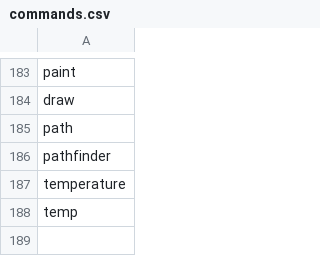
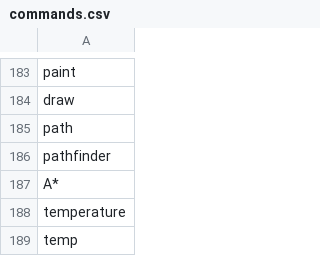
Before and after one commit to NathanCheshire/Cyder, a CSV file: static/csv/commands.csv, drawn as a sheet; only a part is shown, gaps mark what is left out; the diff names each change by its address in the sheet, - before the commit and + after, or states it on an @@ line.

```diff
--- a/static/csv/commands.csv
+++ b/static/csv/commands.csv
+row 187: A*
```
Also changed, not shown: 53 other files.
